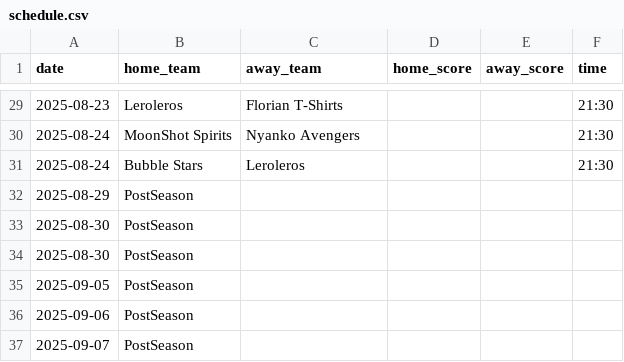
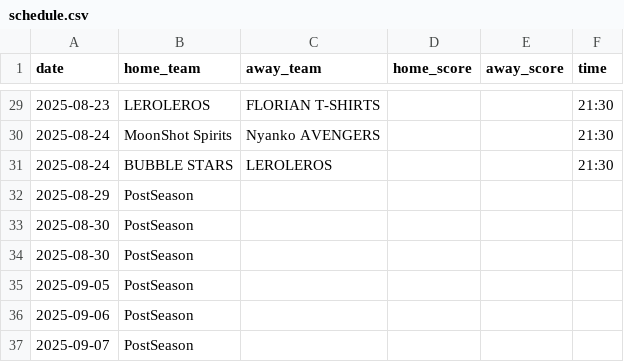
Before and after one commit to AKASATAaa/WBtiz, a CSV file: schedule.csv, drawn as a sheet; only a part is shown, gaps mark what is left out; the diff covers the shown part only.

```diff
--- a/schedule.csv
+++ b/schedule.csv
@@ -29,4 +29,4 @@
-2025-08-23,Leroleros,Florian T-Shirts,,,21:30
-2025-08-24,MoonShot Spirits,Nyanko Avengers,,,21:30
-2025-08-24,Bubble Stars,Leroleros,,,21:30
+2025-08-23,LEROLEROS,FLORIAN T-SHIRTS,,,21:30
+2025-08-24,MoonShot Spirits,Nyanko AVENGERS,,,21:30
+2025-08-24,BUBBLE STARS,LEROLEROS,,,21:30
 2025-08-29,PostSeason,,,,
```
Also changed, not shown: 33 edited cells elsewhere in this file.
